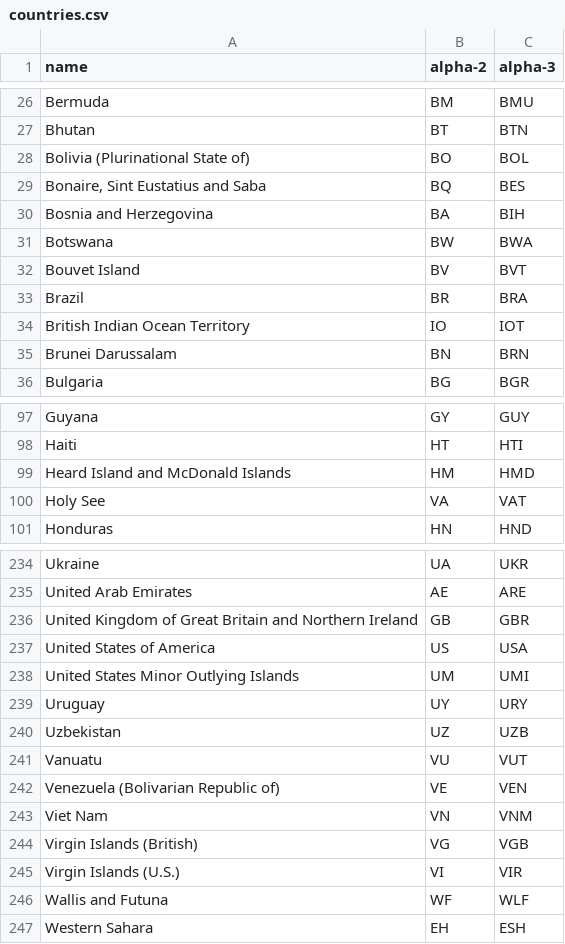
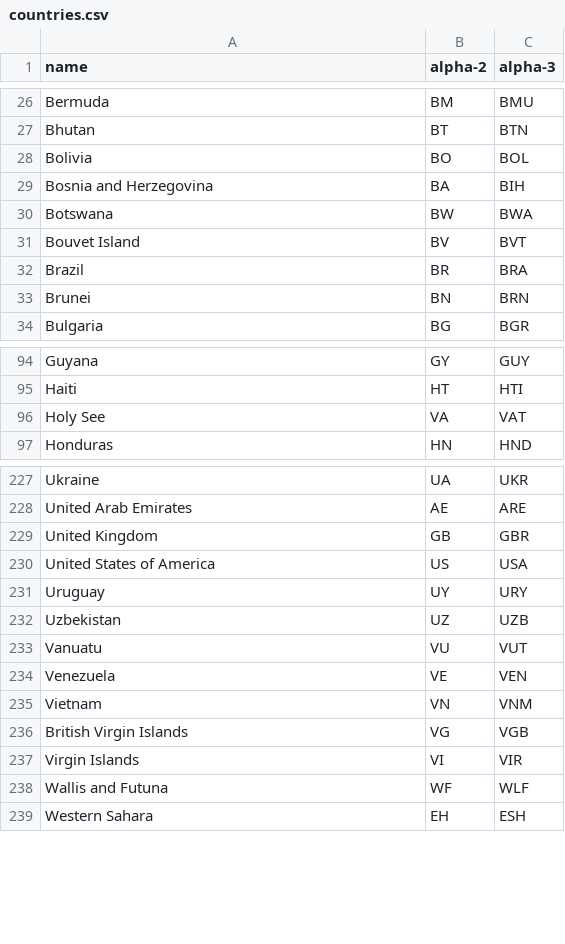
Before and after one commit to vedantc6/CS526-DIVA, a CSV file: static/data/countries.csv, drawn as a sheet; only a part is shown, gaps mark what is left out; the diff covers the shown part only.

```diff
--- a/static/data/countries.csv
+++ b/static/data/countries.csv
@@ -27,4 +27,3 @@ Bermuda,BM,BMU
 Bhutan,BT,BTN
-Bolivia (Plurinational State of),BO,BOL
-"Bonaire, Sint Eustatius and Saba",BQ,BES
+Bolivia,BO,BOL
 Bosnia and Herzegovina,BA,BIH
@@ -33,4 +32,3 @@ Bouvet Island,BV,BVT
 Brazil,BR,BRA
-British Indian Ocean Territory,IO,IOT
-Brunei Darussalam,BN,BRN
+Brunei,BN,BRN
 Bulgaria,BG,BGR
@@ -98,3 +95,2 @@ Guyana,GY,GUY
 Haiti,HT,HTI
-Heard Island and McDonald Islands,HM,HMD
 Holy See,VA,VAT
@@ -235,5 +228,4 @@ Ukraine,UA,UKR
 United Arab Emirates,AE,ARE
-United Kingdom of Great Britain and Northern Ireland,GB,GBR
+United Kingdom,GB,GBR
 United States of America,US,USA
-United States Minor Outlying Islands,UM,UMI
 Uruguay,UY,URY
@@ -241,6 +233,6 @@ Uzbekistan,UZ,UZB
 Vanuatu,VU,VUT
-Venezuela (Bolivarian Republic of),VE,VEN
-Viet Nam,VN,VNM
-Virgin Islands (British),VG,VGB
-Virgin Islands (U.S.),VI,VIR
+Venezuela,VE,VEN
+Vietnam,VN,VNM
+British Virgin Islands,VG,VGB
+Virgin Islands,VI,VIR
 Wallis and Futuna,WF,WLF
```
Also changed, not shown: 4 removed rows and 14 edited cells elsewhere in this file, 8 other files.
